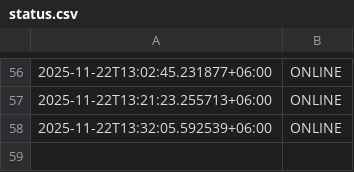
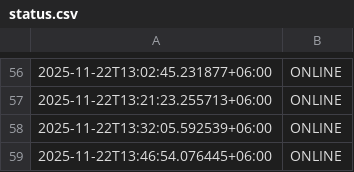
Before and after one commit to akashrahman-me/fiverr-status-monitor, a CSV file: status.csv, drawn as a sheet; only a part is shown, gaps mark what is left out; the diff names each change by its address in the sheet, - before the commit and + after, or states it on an @@ line.

```diff
--- a/status.csv
+++ b/status.csv
+row 59: 2025-11-22T13:46:54.076445+06:00 | ONLINE
```
Also changed, not shown: 1 other file.
